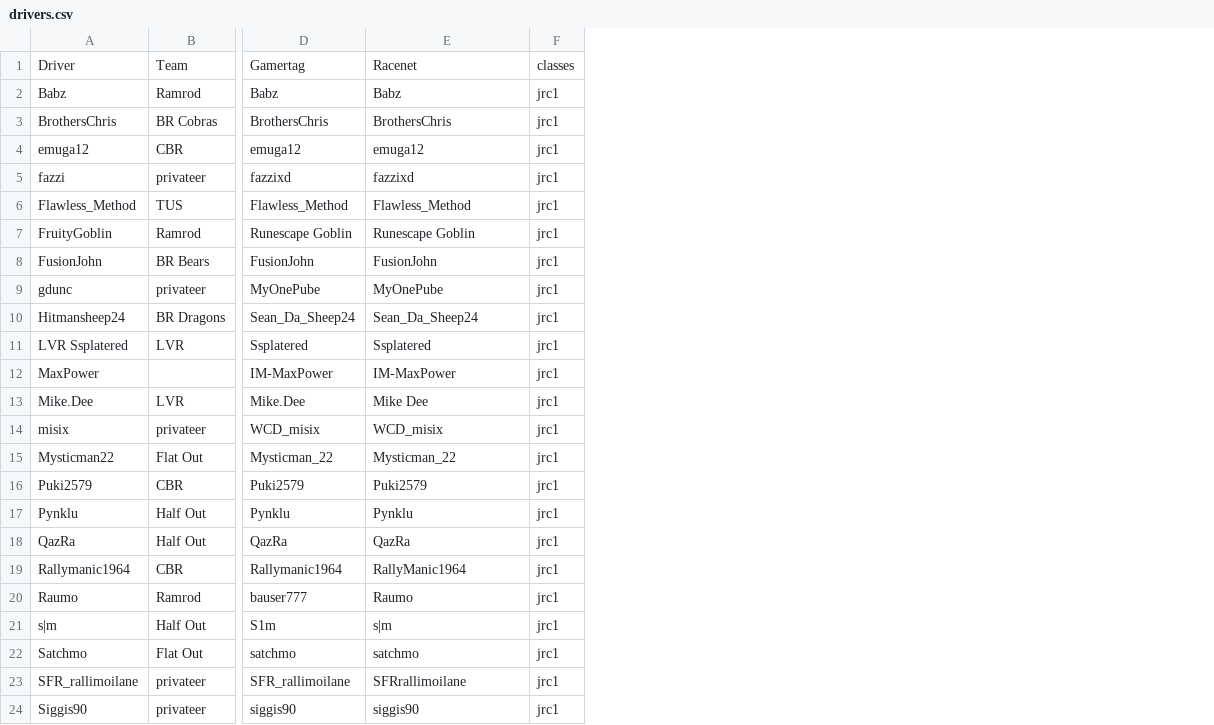
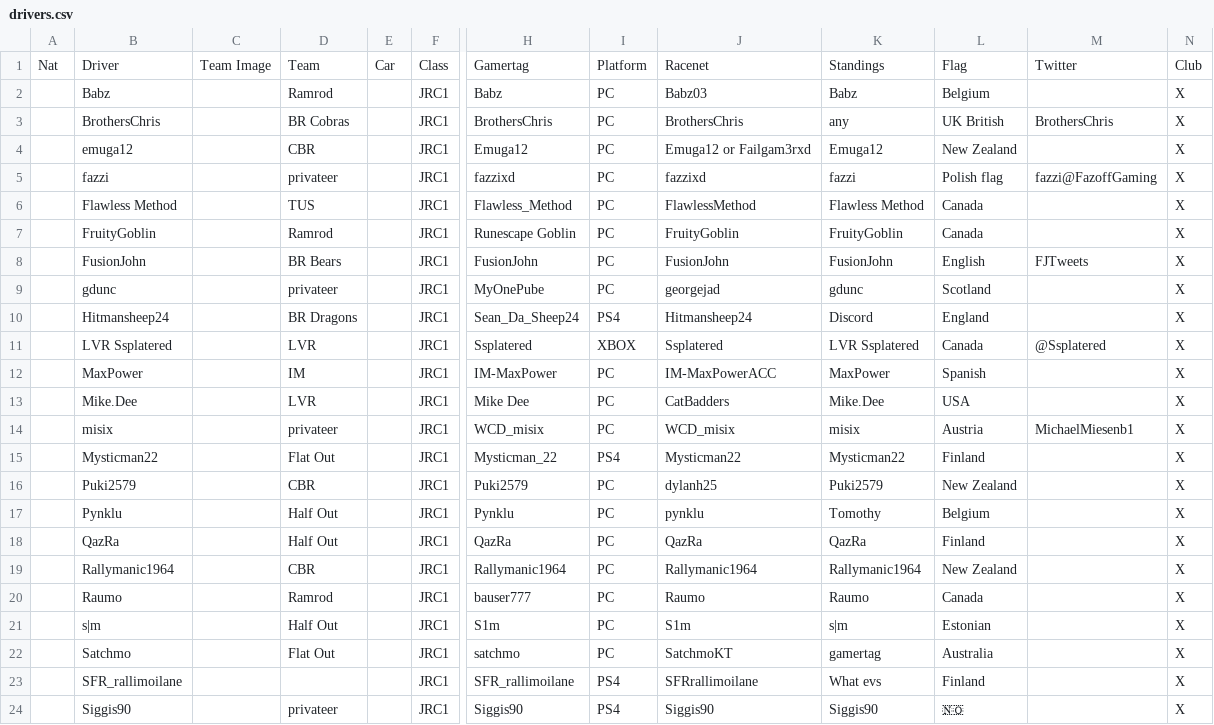
Before and after one commit to tkidman/rally-round, a CSV file: src/state/jrc/drivers.csv, drawn as a sheet; only a part is shown, gaps mark what is left out; removed rows and columns are numbered as before the commit, all else as after; the diff covers the shown part only; the diff names each change by its address in the sheet, - before the commit and + after, or states it on an @@ line.

Commit message:
overall standings for teams across classes

```diff
--- a/src/state/jrc/drivers.csv
+++ b/src/state/jrc/drivers.csv
+column A, row 1: Nat
+column C, row 1: Team Image
+column E, row 1: Car
+column F, rows 1-24: Class | JRC1 | JRC1 | JRC1 | JRC1 | JRC1 | JRC1 | JRC1 | JRC1 | JRC1 | JRC1 | JRC1 | JRC1 | JRC1 | JRC1 | JRC1 | JRC1 | JRC1 | JRC1 | JRC1 | JRC1 | JRC1 | JRC1 | JRC1
+column I, rows 1-24: Platform | PC | PC | PC | PC | PC | PC | PC | PC | PS4 | XBOX | PC | PC | PC | PS4 | PC | PC | PC | PC | PC | PC | PC | PS4 | PS4
-column F, rows 1-24: classes | jrc1 | jrc1 | jrc1 | jrc1 | jrc1 | jrc1 | jrc1 | jrc1 | jrc1 | jrc1 | jrc1 | jrc1 | jrc1 | jrc1 | jrc1 | jrc1 | jrc1 | jrc1 | jrc1 | jrc1 | jrc1 | jrc1 | jrc1
+column K, rows 1-24: Standings | Babz | any | Emuga12 | fazzi | Flawless Method | FruityGoblin | FusionJohn | gdunc | Discord | LVR Ssplatered | MaxPower | Mike.Dee | misix | Mysticman22 | Puki2579 | Tomothy | QazRa | Rallymanic1964 | Raumo | s|m | gamertag | What evs | Siggis90
+column L, rows 1-24: Flag | Belgium | UK British | New Zealand | Polish flag | Canada | Canada | English | Scotland | England | Canada | Spanish | USA | Austria | Finland | New Zealand | Belgium | Finland | New Zealand | Canada | Estonian | Australia | Finland | 🇳🇴
+column M, rows 1-14: Twitter |  | BrothersChris |  | fazzi@FazoffGaming |  |  | FJTweets |  |  | @Ssplatered |  |  | MichaelMiesenb1
+column N, rows 1-24: Club | X | X | X | X | X | X | X | X | X | X | X | X | X | X | X | X | X | X | X | X | X | X | X
-J2: Babz
+J2: Babz03
-H4: emuga12
+H4: Emuga12
-J4: emuga12
+J4: Emuga12 or Failgam3rxd
-B6: Flawless_Method
+B6: Flawless Method
-J6: Flawless_Method
+J6: FlawlessMethod
-J7: Runescape Goblin
+J7: FruityGoblin
-J9: MyOnePube
+J9: georgejad
-J10: Sean_Da_Sheep24
+J10: Hitmansheep24
-D12: (empty)
+D12: IM
-J12: IM-MaxPower
+J12: IM-MaxPowerACC
-H13: Mike.Dee
+H13: Mike Dee
-J13: Mike Dee
+J13: CatBadders
-J15: Mysticman_22
+J15: Mysticman22
-J16: Puki2579
+J16: dylanh25
-J17: Pynklu
+J17: pynklu
-J19: RallyManic1964
+J19: Rallymanic1964
-J21: s|m
+J21: S1m
-J22: satchmo
+J22: SatchmoKT
-D23: privateer
+D23: (empty)
-H24: siggis90
+H24: Siggis90
-J24: siggis90
+J24: Siggis90
```
Also changed, not shown: 2 added rows and 16 edited cells elsewhere in this file, 8 other files.
